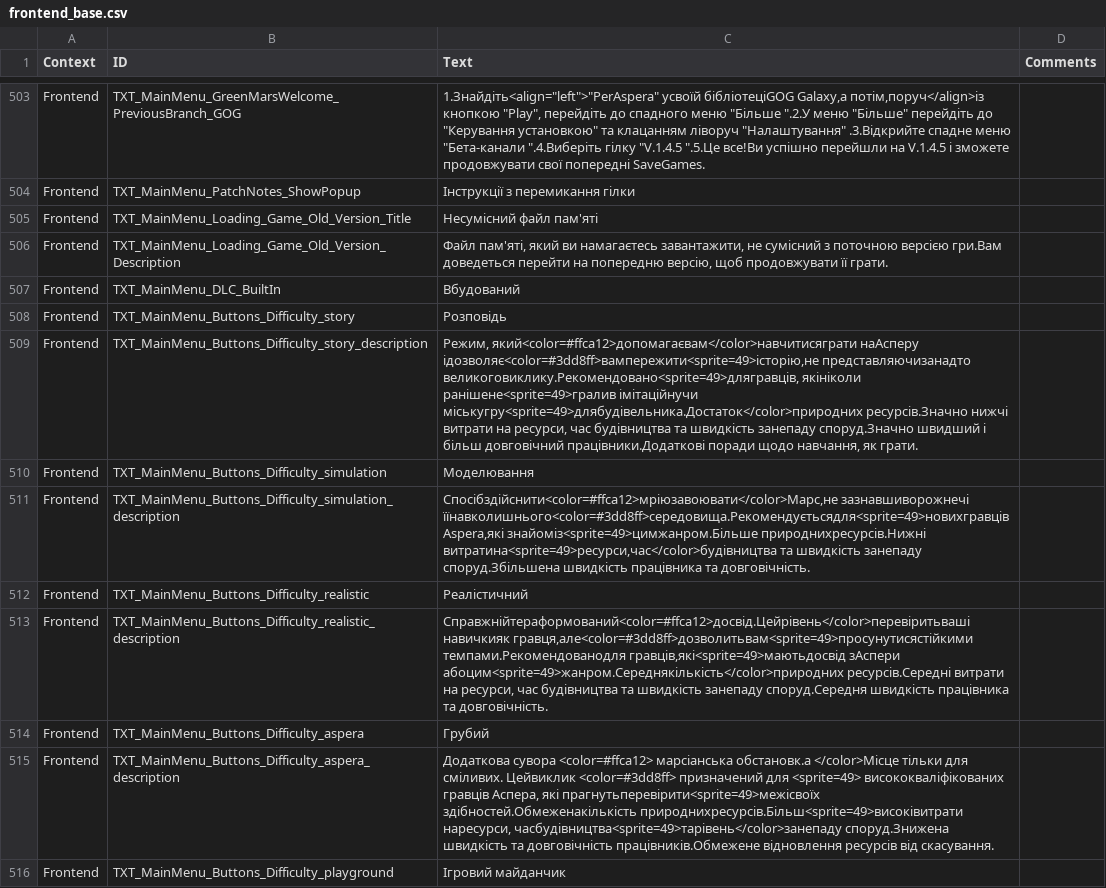
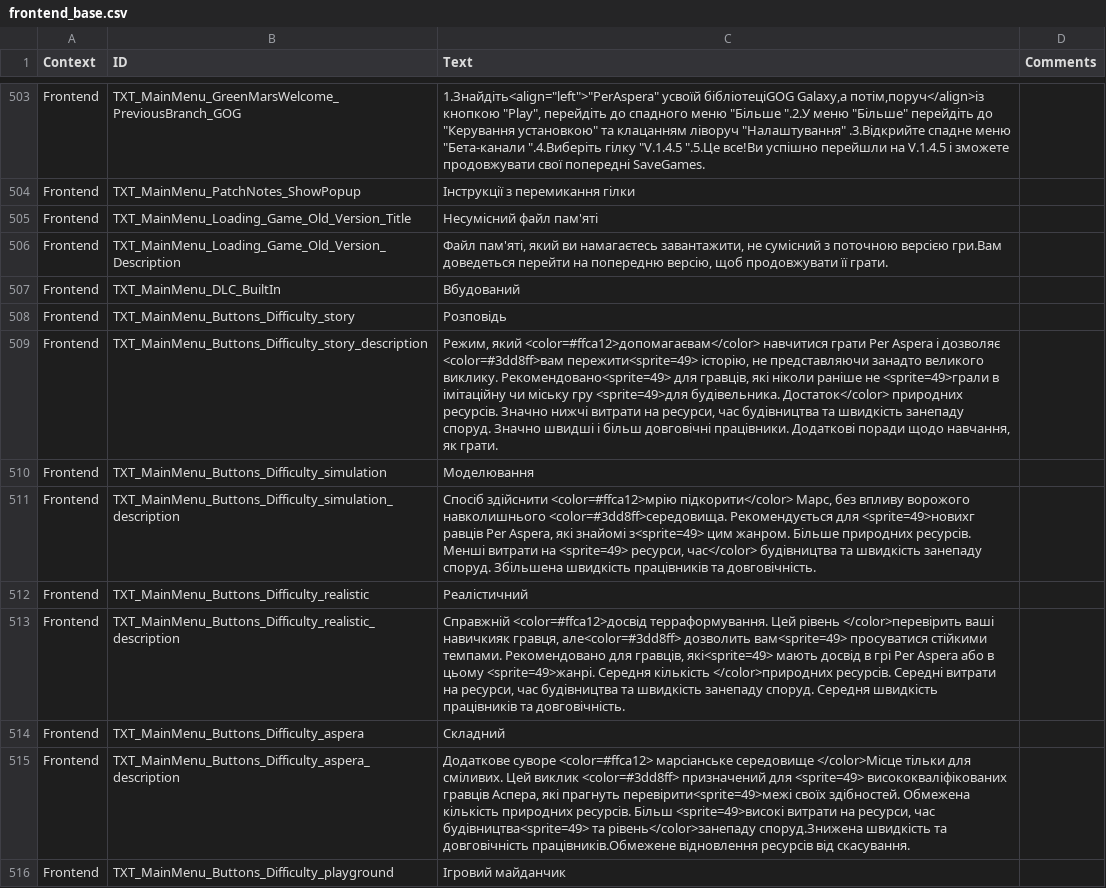
Before and after one commit to Capka3i/Ukrainian_localisation, a CSV file: Localisation/frontend_base.csv, drawn as a sheet; only a part is shown, gaps mark what is left out; the diff covers the shown part only.

Commit message:
Fixed wording in New game difficulty selection

```diff
--- a/Localisation/frontend_base.csv
+++ b/Localisation/frontend_base.csv
@@ -508,9 +508,9 @@ Frontend,TXT_MainMenu_DLC_BuiltIn,Вбудований,
 Frontend,TXT_MainMenu_Buttons_Difficulty_story,Розповідь,
-Frontend,TXT_MainMenu_Buttons_Difficulty_story_description,"Режим, який<color=#ffca12>допомагаєвам</color>навчитисяграти наАсперу ідозволяє<color=#3dd8ff>вампережити<sprite=49>історію,не представляючизанадто великоговиклику.Рекомендовано<sprite=49>длягравців, якініколи ранішене<sprite=49>гралив імітаційнучи міськугру<sprite=49>длябудівельника.Достаток</color>природних ресурсів.Значно нижчі витрати на ресурси, час будівництва та швидкість занепаду споруд.Значно швидший і більш довговічний працівники.Додаткові поради щодо навчання, як грати.",
+Frontend,TXT_MainMenu_Buttons_Difficulty_story_description,"Режим, який <color=#ffca12>допомагаєвам</color> навчитися грати Per Aspera і дозволяє <color=#3dd8ff>вам пережити<sprite=49> історію, не представляючи занадто великого виклику. Рекомендовано<sprite=49> для гравців, які ніколи раніше не <sprite=49>грали в імітаційну чи міську гру <sprite=49>для будівельника. Достаток</color> природних ресурсів. Значно нижчі витрати на ресурси, час будівництва та швидкість занепаду споруд. Значно швидші і більш довговічні працівники. Додаткові поради щодо навчання, як грати.",
 Frontend,TXT_MainMenu_Buttons_Difficulty_simulation,Моделювання,
-Frontend,TXT_MainMenu_Buttons_Difficulty_simulation_description,"Спосібздійснити<color=#ffca12>мріюзавоювати</color>Марс,не зазнавшиворожнечі їїнавколишнього<color=#3dd8ff>середовища.Рекомендуєтьсядля<sprite=49>новихгравців Aspera,які знайоміз<sprite=49>цимжанром.Більше природнихресурсів.Нижні витратина<sprite=49>ресурси,час</color>будівництва та швидкість занепаду споруд.Збільшена швидкість працівника та довговічність.",
+Frontend,TXT_MainMenu_Buttons_Difficulty_simulation_description,"Спосіб здійснити <color=#ffca12>мрію підкорити</color> Марс, без впливу ворожого навколишнього <color=#3dd8ff>середовища. Рекомендується для <sprite=49>новихг равців Per Aspera, які знайомі з<sprite=49> цим жанром. Більше природних ресурсів. Менші витрати на <sprite=49> ресурси, час</color> будівництва та швидкість занепаду споруд. Збільшена швидкість працівників та довговічність.",
 Frontend,TXT_MainMenu_Buttons_Difficulty_realistic,Реалістичний,
-Frontend,TXT_MainMenu_Buttons_Difficulty_realistic_description,"Справжнійтераформований<color=#ffca12>досвід.Цейрівень</color>перевіритьваші навичкияк гравця,але<color=#3dd8ff>дозволитьвам<sprite=49>просунутисястійкими темпами.Рекомендованодля гравців,які<sprite=49>маютьдосвід зАспери абоцим<sprite=49>жанром.Середнякількість</color>природних ресурсів.Середні витрати на ресурси, час будівництва та швидкість занепаду споруд.Середня швидкість працівника та довговічність.",
-Frontend,TXT_MainMenu_Buttons_Difficulty_aspera,Грубий,
-Frontend,TXT_MainMenu_Buttons_Difficulty_aspera_description,"Додаткова сувора <color=#ffca12> марсіанська обстановк.а </color>Місце тільки для сміливих. Цейвиклик <color=#3dd8ff> призначений для <sprite=49> висококваліфікованих гравців   Аспера, які прагнутьперевірити<sprite=49>межісвоїх здібностей.Обмеженакількість природнихресурсів.Більш<sprite=49>високівитрати наресурси, часбудівництва<sprite=49>тарівень</color>занепаду споруд.Знижена швидкість та довговічність працівників.Обмежене відновлення ресурсів від скасування.",
+Frontend,TXT_MainMenu_Buttons_Difficulty_realistic_description,"Справжній <color=#ffca12>досвід терраформування. Цей рівень </color>перевірить ваші навичкияк гравця, але<color=#3dd8ff> дозволить вам<sprite=49> просуватися стійкими темпами. Рекомендовано для гравців, які<sprite=49> мають досвід в грі Per Aspera або в цьому <sprite=49>жанрі. Середня кількість </color>природних ресурсів. Середні витрати на ресурси, час будівництва та швидкість занепаду споруд. Середня швидкість працівників та довговічність.",
+Frontend,TXT_MainMenu_Buttons_Difficulty_aspera,Складний,
+Frontend,TXT_MainMenu_Buttons_Difficulty_aspera_description,"Додаткове суворе <color=#ffca12> марсіанське середовище </color>Місце тільки для сміливих. Цей виклик <color=#3dd8ff> призначений для <sprite=49> висококваліфікованих гравців   Аспера, які прагнуть перевірити<sprite=49>межі своїх здібностей. Обмежена кількість природних ресурсів. Більш <sprite=49>високі витрати на ресурси, час будівництва<sprite=49> та рівень</color>занепаду споруд.Знижена швидкість та довговічність працівників.Обмежене відновлення ресурсів від скасування.",
 Frontend,TXT_MainMenu_Buttons_Difficulty_playground,Ігровий майданчик,
```
Also changed, not shown: 7 edited cells elsewhere in this file.
